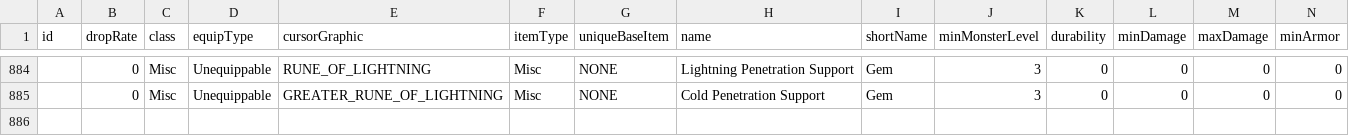
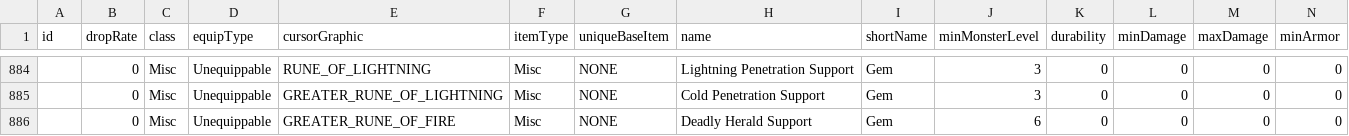
Before and after one commit to Crusher87/DevilutionX, a TSV file: mods/poe2/txtdata/items/itemdat.tsv, drawn as a sheet; only a part is shown, gaps mark what is left out; rows hold the shown columns only; the diff names each change by its address in the sheet, - before the commit and + after, or states it on an @@ line.

```diff
--- a/mods/poe2/txtdata/items/itemdat.tsv
+++ b/mods/poe2/txtdata/items/itemdat.tsv
+row 886:  | 0 | Misc | Unequippable | GREATER_RUNE_OF_FIRE | Misc | NONE | Deadly Herald Support | Gem | 6 | 0 | 0 | 0 | 0
```
Also changed, not shown: 12 other files.
